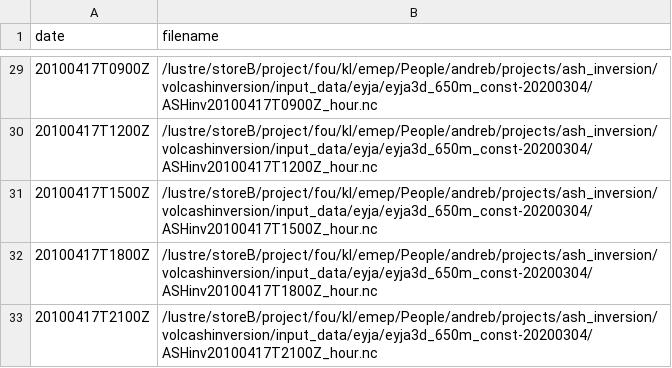
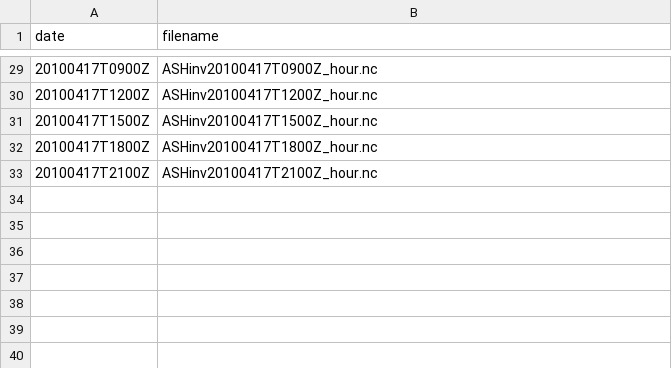
Before and after one commit to metno/VolcanicAshInversion, a CSV file: input_data/eyja/conf_real/ash_simulations.csv, drawn as a sheet; only a part is shown, gaps mark what is left out; the diff covers the shown part only.

```diff
--- a/input_data/eyja/conf_real/ash_simulations.csv
+++ b/input_data/eyja/conf_real/ash_simulations.csv
@@ -29,5 +29,5 @@ date,filename
-20100417T0900Z,"/lustre/storeB/project/fou/kl/emep/People/andreb/projects/ash_inversion/volcashinversion/input_data/eyja/eyja3d_650m_const-20200304/ASHinv20100417T0900Z_hour.nc"
-20100417T1200Z,"/lustre/storeB/project/fou/kl/emep/People/andreb/projects/ash_inversion/volcashinversion/input_data/eyja/eyja3d_650m_const-20200304/ASHinv20100417T1200Z_hour.nc"
-20100417T1500Z,"/lustre/storeB/project/fou/kl/emep/People/andreb/projects/ash_inversion/volcashinversion/input_data/eyja/eyja3d_650m_const-20200304/ASHinv20100417T1500Z_hour.nc"
-20100417T1800Z,"/lustre/storeB/project/fou/kl/emep/People/andreb/projects/ash_inversion/volcashinversion/input_data/eyja/eyja3d_650m_const-20200304/ASHinv20100417T1800Z_hour.nc"
-20100417T2100Z,"/lustre/storeB/project/fou/kl/emep/People/andreb/projects/ash_inversion/volcashinversion/input_data/eyja/eyja3d_650m_const-20200304/ASHinv20100417T2100Z_hour.nc"
+20100417T0900Z,"ASHinv20100417T0900Z_hour.nc"
+20100417T1200Z,"ASHinv20100417T1200Z_hour.nc"
+20100417T1500Z,"ASHinv20100417T1500Z_hour.nc"
+20100417T1800Z,"ASHinv20100417T1800Z_hour.nc"
+20100417T2100Z,"ASHinv20100417T2100Z_hour.nc"
```
Also changed, not shown: 27 edited cells elsewhere in this file, input_data/eyja/conf_synthetic/ash_simulations.csv, input_data/shiveluch/conf/ash_observations.csv, 31 other files.
